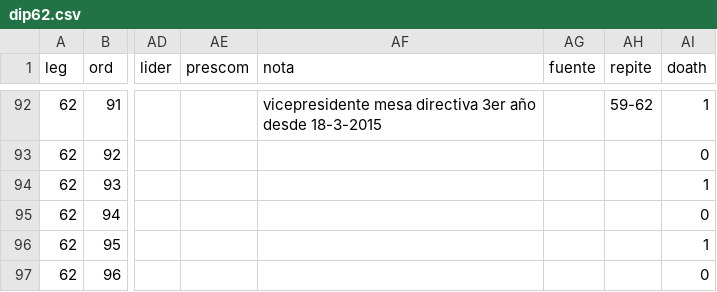
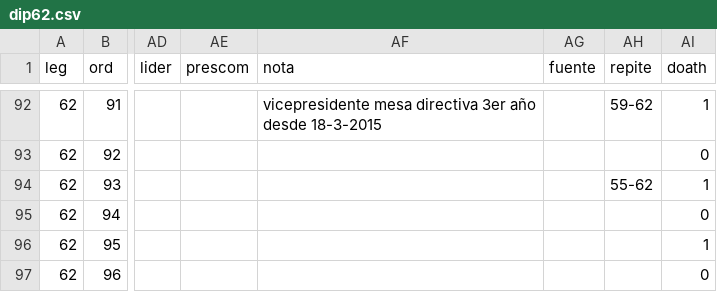
Before and after one commit to emagar/dipMex, a CSV file: data/diputados/dip62.csv, drawn as a sheet; only a part is shown, gaps mark what is left out; the diff names each change by its address in the sheet, - before the commit and + after, or states it on an @@ line.

```diff
--- a/data/diputados/dip62.csv
+++ b/data/diputados/dip62.csv
-AH94 (repite): (empty)
+AH94 (repite): 55-62
```
